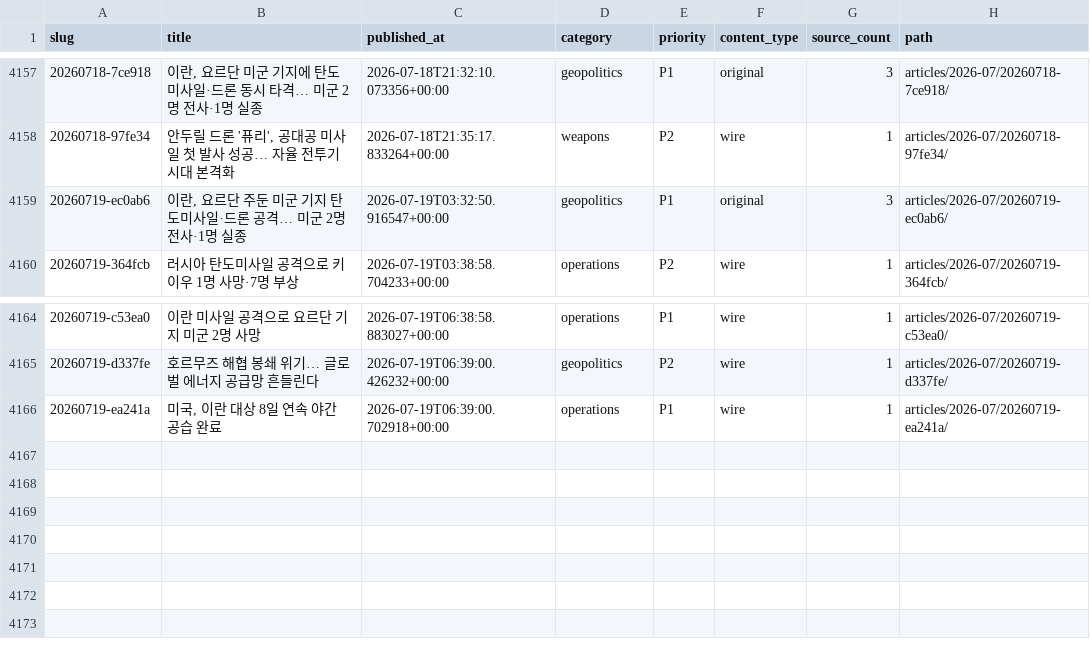
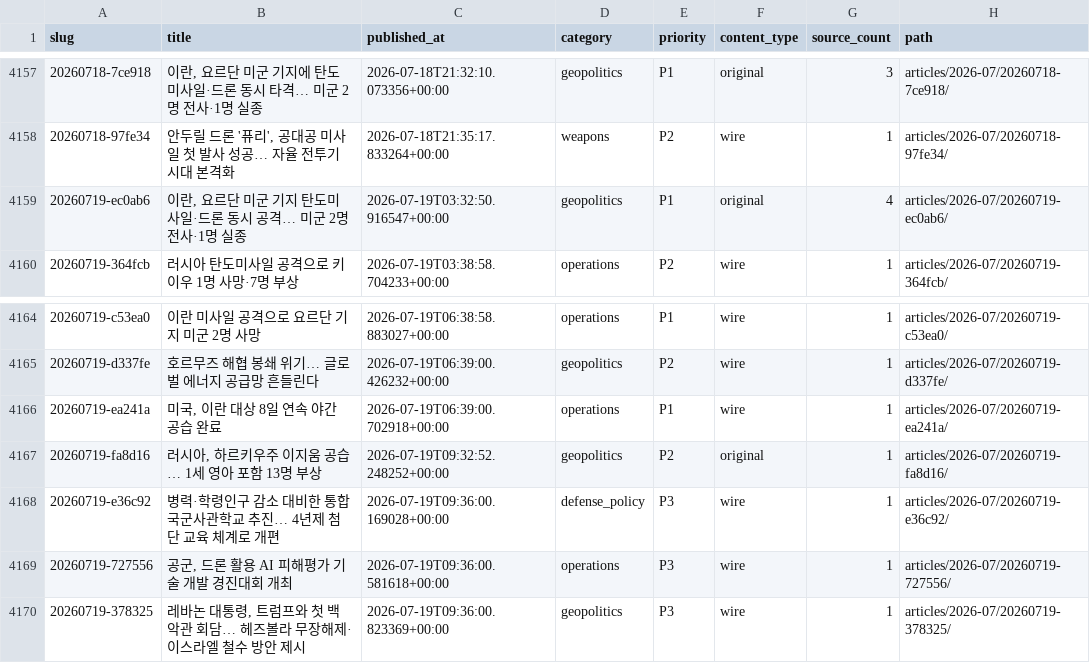
Before and after one commit to CombatSociety/data, a CSV file: index.csv, drawn as a sheet; only a part is shown, gaps mark what is left out.

Commit message:
mirror: 4169 articles + 76 briefs @ 2026-07-19 19:15 KST

```diff
--- a/index.csv
+++ b/index.csv
@@ -4158,3 +4158,3 @@ slug,title,published_at,category,priority,content_type,source_count,path
 20260718-97fe34,"안두릴 드론 '퓨리', 공대공 미사일 첫 발사 성공… 자율 전투기 시대 본격화",2026-07-18T21:35:17.833264+00:00,weapons,P2,wire,1,articles/2026-07/20260718-97fe34/
-20260719-ec0ab6,"이란, 요르단 주둔 미군 기지 탄도미사일·드론 공격… 미군 2명 전사·1명 실종",2026-07-19T03:32:50.916547+00:00,geopolitics,P1,original,3,articles/2026-07/20260719-ec0ab6/
+20260719-ec0ab6,"이란, 요르단 미군 기지 탄도미사일·드론 동시 공격… 미군 2명 전사·1명 실종",2026-07-19T03:32:50.916547+00:00,geopolitics,P1,original,4,articles/2026-07/20260719-ec0ab6/
 20260719-364fcb,러시아 탄도미사일 공격으로 키이우 1명 사망·7명 부상,2026-07-19T03:38:58.704233+00:00,operations,P2,wire,1,articles/2026-07/20260719-364fcb/
@@ -4166 +4166,5 @@ slug,title,published_at,category,priority,content_type,source_count,path
 20260719-ea241a,"미국, 이란 대상 8일 연속 야간 공습 완료",2026-07-19T06:39:00.702918+00:00,operations,P1,wire,1,articles/2026-07/20260719-ea241a/
+20260719-fa8d16,"러시아, 하르키우주 이지움 공습… 1세 영아 포함 13명 부상",2026-07-19T09:32:52.248252+00:00,geopolitics,P2,original,1,articles/2026-07/20260719-fa8d16/
+20260719-e36c92,병력·학령인구 감소 대비한 통합 국군사관학교 추진… 4년제 첨단 교육 체계로 개편,2026-07-19T09:36:00.169028+00:00,defense_policy,P3,wire,1,articles/2026-07/20260719-e36c92/
+20260719-727556,"공군, 드론 활용 AI 피해평가 기술 개발 경진대회 개최",2026-07-19T09:36:00.581618+00:00,operations,P3,wire,1,articles/2026-07/20260719-727556/
+20260719-378325,"레바논 대통령, 트럼프와 첫 백악관 회담… 헤즈볼라 무장해제·이스라엘 철수 방안 제시",2026-07-19T09:36:00.823369+00:00,geopolitics,P3,wire,1,articles/2026-07/20260719-378325/
```
Also changed, not shown: 15 other files.
